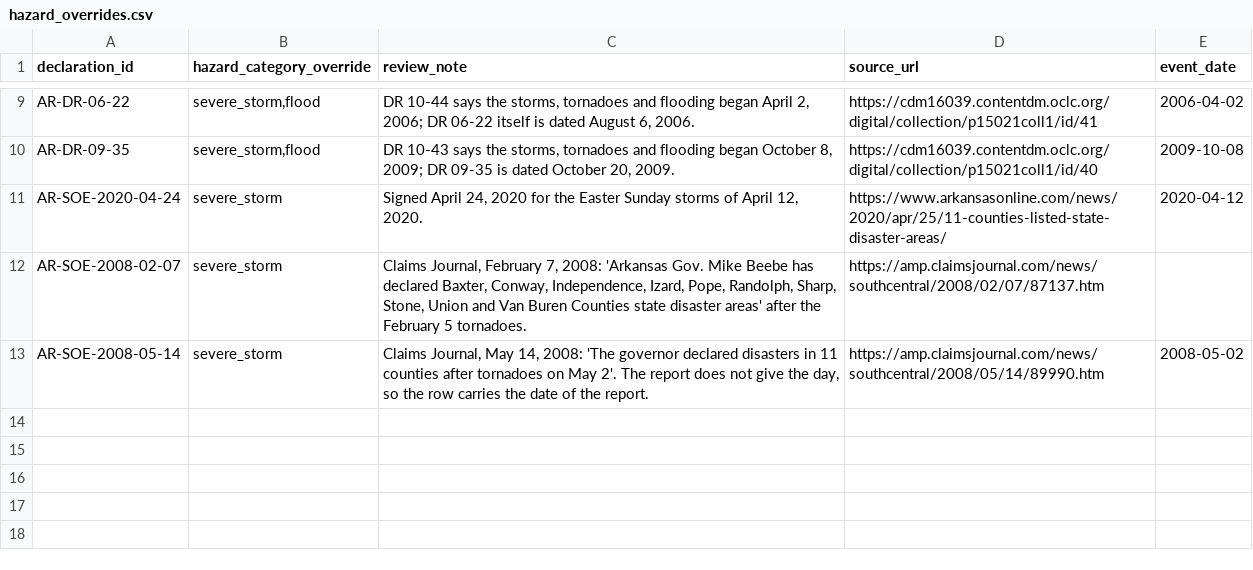
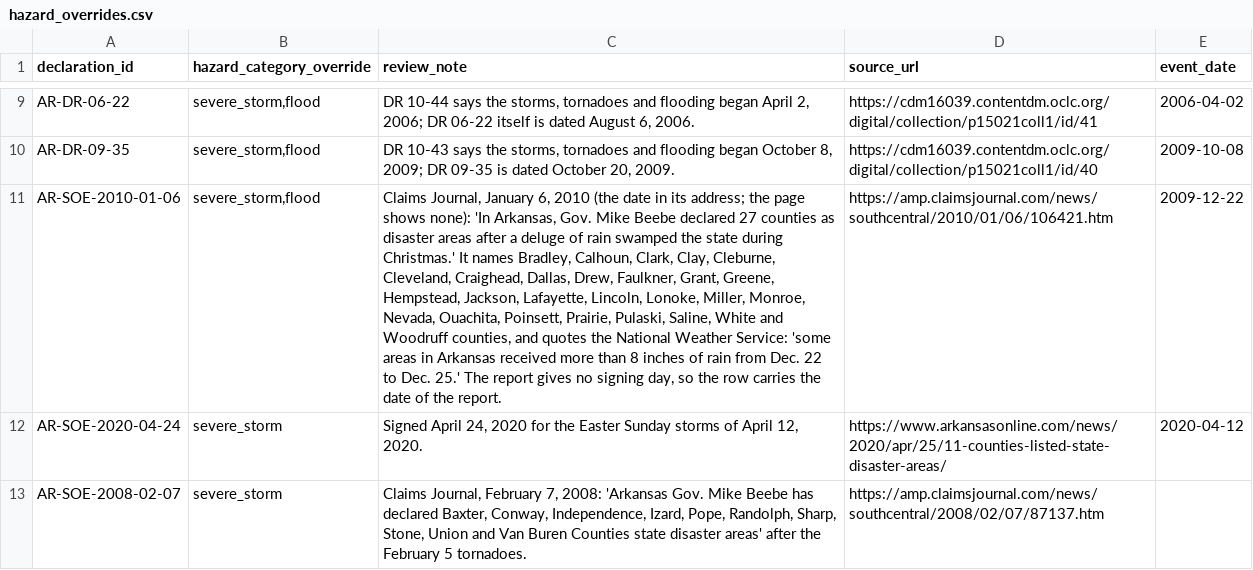
Before and after one commit to Phenom1881/disaster-data, a CSV file: plus/arkansas/hazard_overrides.csv, drawn as a sheet; only a part is shown, gaps mark what is left out; the shorter side is filled out with more unchanged rows; the diff names each change by its address in the sheet, - before the commit and + after, or states it on an @@ line.

```diff
--- a/plus/arkansas/hazard_overrides.csv
+++ b/plus/arkansas/hazard_overrides.csv
+row 11: AR-SOE-2010-01-06 | severe_storm,flood | Claims Journal, January 6, 2010 (the date in its address; the page shows none): 'In Arkansas, Gov. Mike Beebe declared 27 counties as disaster areas after a deluge of rain swamped the state during Christmas.' It names Bradley, Calhoun, Clark, Clay, Cleburne, Cleveland, Craighead, Dallas, Drew, Faulkner, Grant, Greene, Hempstead, Jackson, Lafayette, Lincoln, Lonoke, Miller, Monroe, Nevada, Ouachita, Poinsett, Prairie, Pulaski, Saline, White and Woodruff counties, and quotes the National Weather Service: 'some areas in Arkansas received more than 8 inches of rain from Dec. 22 to Dec. 25.' The report gives no signing day, so the row carries the date of the report. | https://amp.claimsjournal.com/news/southcentral/2010/01/06/106421.htm | 2009-12-22
```
Also changed, not shown: plus/arkansas/manual_declarations.csv, 3 other files.
